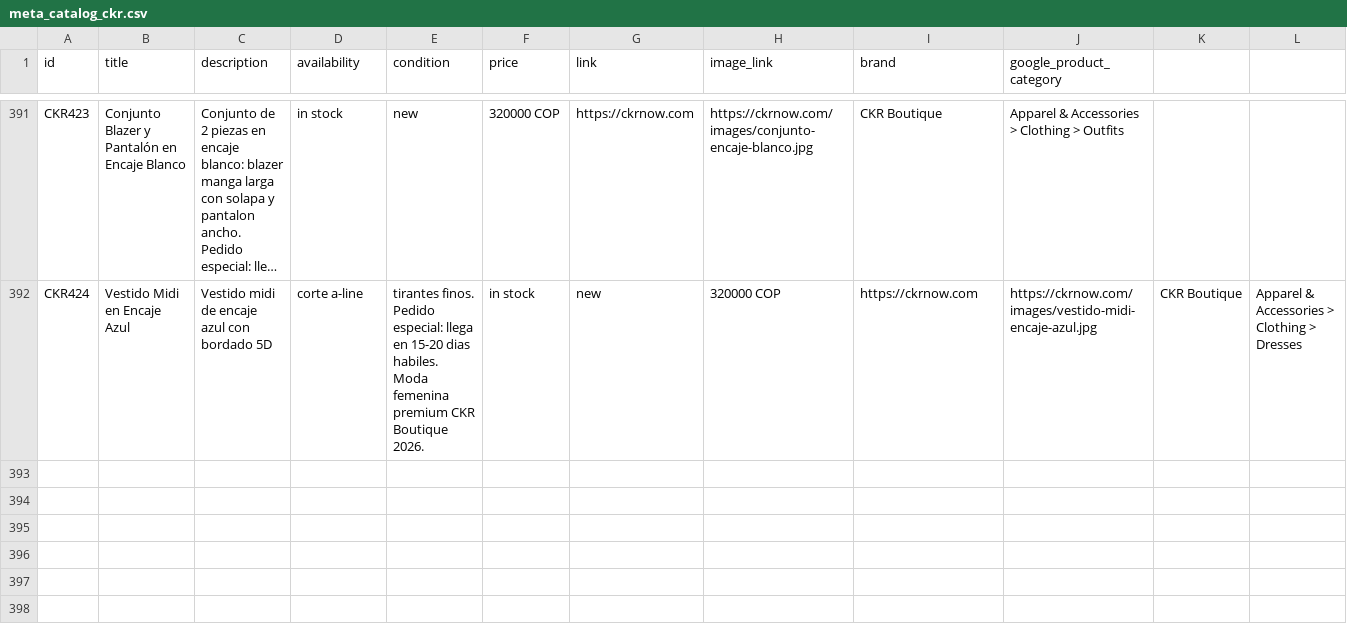
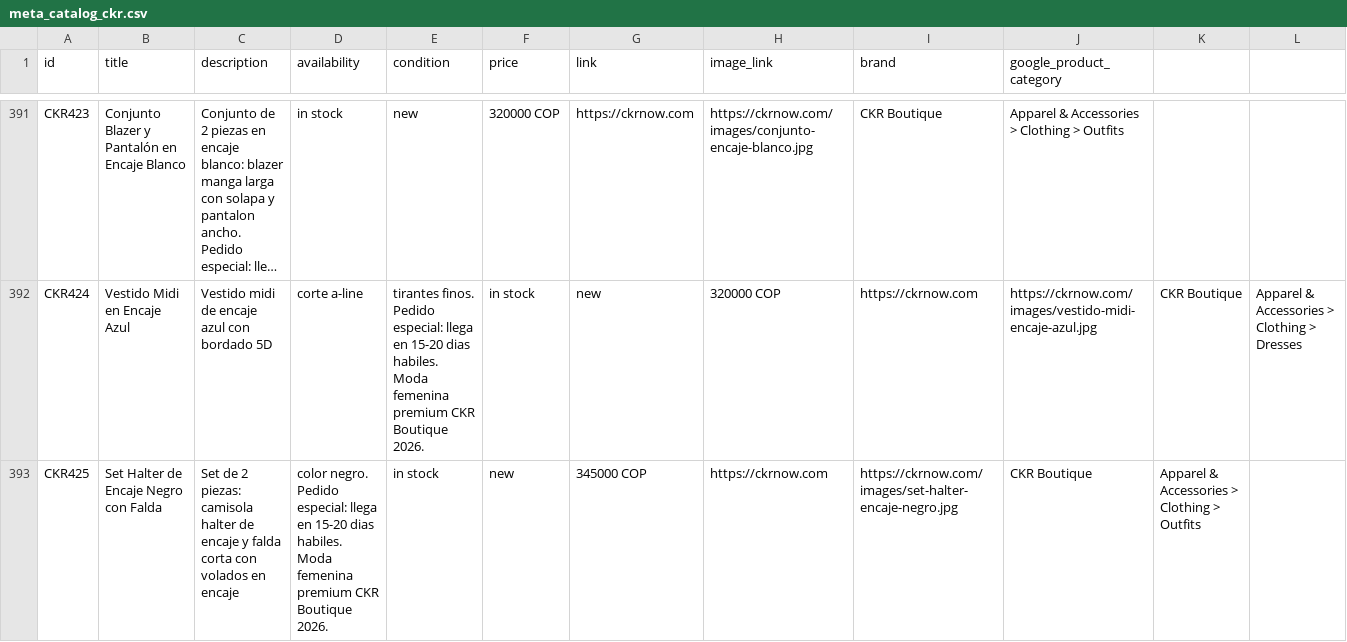
Before and after one commit to alvapas75-afk/ckrnow-website, a CSV file: meta_catalog_ckr.csv, drawn as a sheet; only a part is shown, gaps mark what is left out; long unchanged cells end in …; the diff names each change by its address in the sheet, - before the commit and + after, or states it on an @@ line.

```diff
--- a/meta_catalog_ckr.csv
+++ b/meta_catalog_ckr.csv
+row 393: CKR425 | Set Halter de Encaje Negro con Falda | Set de 2 piezas: camisola halter de encaje y falda corta con volados en encaje | color negro. Pedido especial: llega en 15-20 dias habiles. Moda femenina premium CKR Boutique 2026. | in stock | new | 345000 COP | https://ckrnow.com | https://ckrnow.com/images/set-halter-encaje-negro.jpg | CKR Boutique | Apparel & Accessories > Clothing > Outfits
```
Also changed, not shown: 3 other files.
